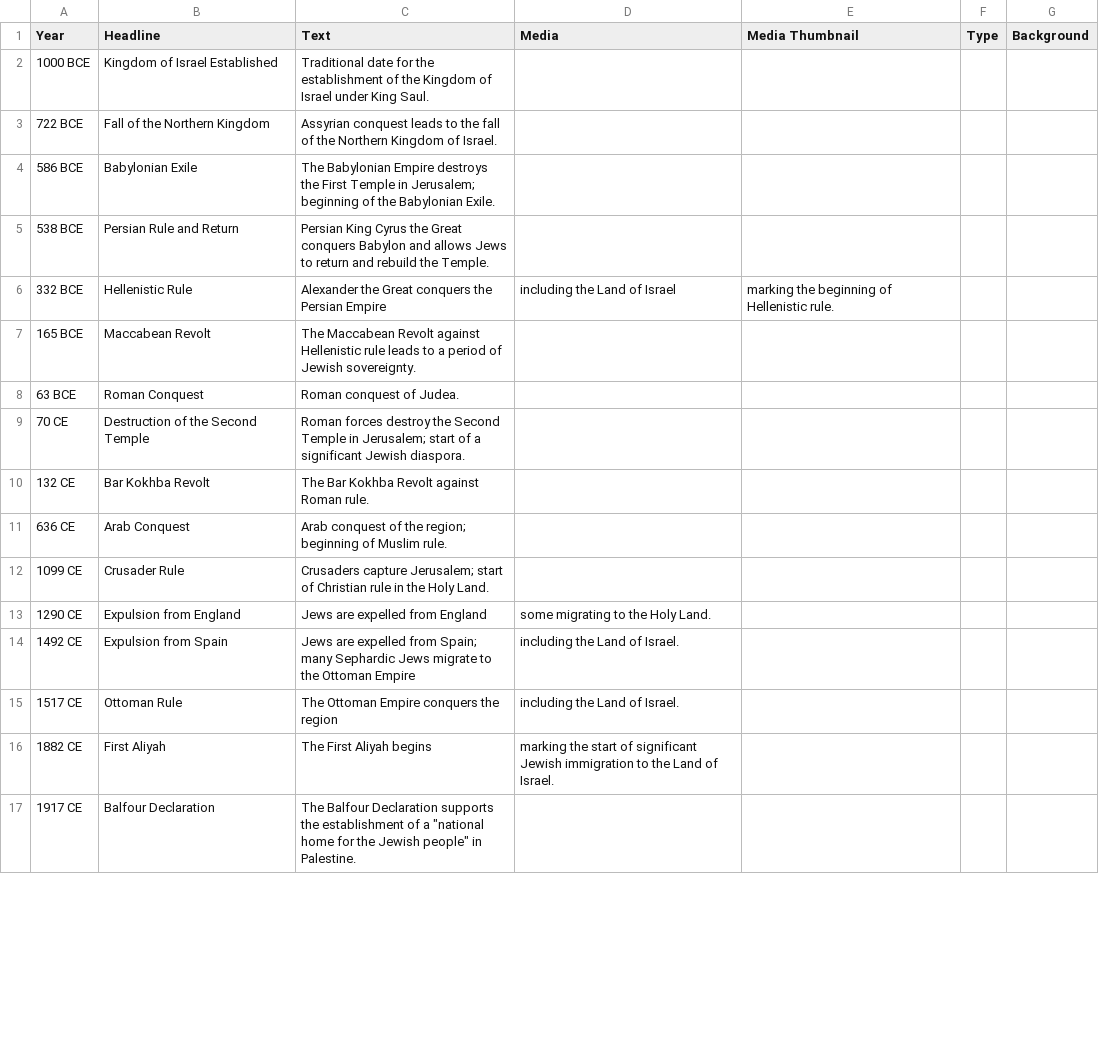
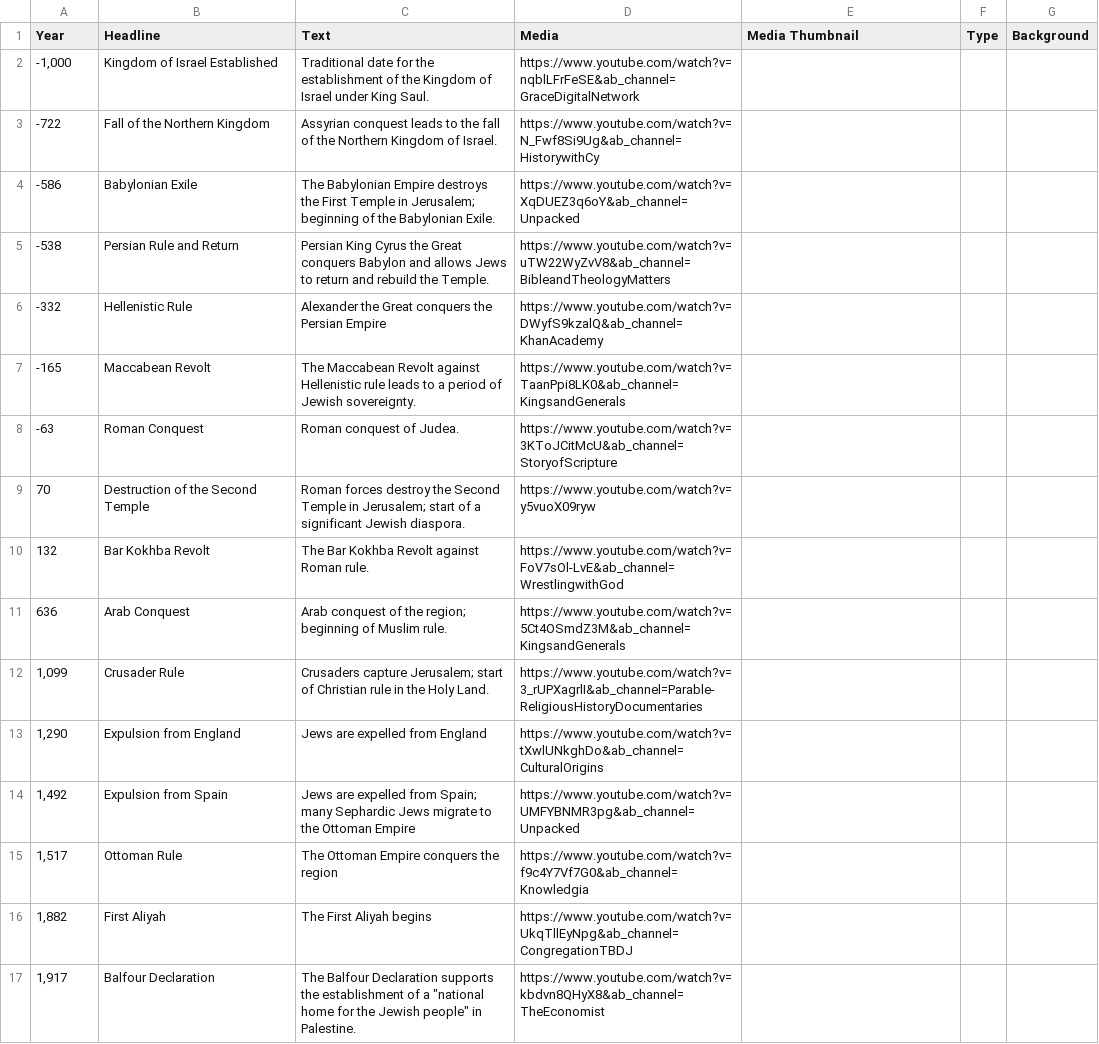
Before and after one commit to esteininger/tikva.so, a CSV file: timeine.csv, drawn as a sheet; only a part is shown; the diff covers the shown part only.

```diff
--- a/timeine.csv
+++ b/timeine.csv
@@ -2,16 +2,16 @@ Year, Headline, Text, Media, Media Thumbnail, Type, Background
-1000 BCE, Kingdom of Israel Established, Traditional date for the establishment of the Kingdom of Israel under King Saul., , , ,
-722 BCE, Fall of the Northern Kingdom, Assyrian conquest leads to the fall of the Northern Kingdom of Israel., , , ,
-586 BCE, Babylonian Exile, The Babylonian Empire destroys the First Temple in Jerusalem; beginning of the Babylonian Exile., , , ,
-538 BCE, Persian Rule and Return, Persian King Cyrus the Great conquers Babylon and allows Jews to return and rebuild the Temple., , , ,
-332 BCE, Hellenistic Rule, Alexander the Great conquers the Persian Empire, including the Land of Israel, marking the beginning of Hellenistic rule., , , ,
-165 BCE, Maccabean Revolt, The Maccabean Revolt against Hellenistic rule leads to a period of Jewish sovereignty., , , ,
-63 BCE, Roman Conquest, Roman conquest of Judea., , , ,
-70 CE, Destruction of the Second Temple, Roman forces destroy the Second Temple in Jerusalem; start of a significant Jewish diaspora., , , ,
-132 CE, Bar Kokhba Revolt, The Bar Kokhba Revolt against Roman rule., , , ,
-636 CE, Arab Conquest, Arab conquest of the region; beginning of Muslim rule., , , ,
-1099 CE, Crusader Rule, Crusaders capture Jerusalem; start of Christian rule in the Holy Land., , , ,
-1290 CE, Expulsion from England, Jews are expelled from England, some migrating to the Holy Land., , , ,
-1492 CE, Expulsion from Spain, Jews are expelled from Spain; many Sephardic Jews migrate to the Ottoman Empire, including the Land of Israel., , , ,
-1517 CE, Ottoman Rule, The Ottoman Empire conquers the region, including the Land of Israel., , , ,
-1882 CE, First Aliyah, The First Aliyah begins, marking the start of significant Jewish immigration to the Land of Israel., , , ,
-1917 CE, Balfour Declaration, The Balfour Declaration supports the establishment of a "national home for the Jewish people" in Palestine., , , ,
+"-1,000",Kingdom of Israel Established,Traditional date for the establishment of the Kingdom of Israel under King Saul.,https://www.youtube.com/watch?v=nqblLFrFeSE&ab_channel=GraceDigitalNetwork,,,
+-722,Fall of the Northern Kingdom,Assyrian conquest leads to the fall of the Northern Kingdom of Israel.,https://www.youtube.com/watch?v=N_Fwf8Si9Ug&ab_channel=HistorywithCy,,,
+-586,Babylonian Exile,The Babylonian Empire destroys the First Temple in Jerusalem; beginning of the Babylonian Exile.,https://www.youtube.com/watch?v=XqDUEZ3q6oY&ab_channel=Unpacked,,,
+-538,Persian Rule and Return,Persian King Cyrus the Great conquers Babylon and allows Jews to return and rebuild the Temple.,https://www.youtube.com/watch?v=uTW22WyZvV8&ab_channel=BibleandTheologyMatters,,,
+-332,Hellenistic Rule,Alexander the Great conquers the Persian Empire,https://www.youtube.com/watch?v=DWyfS9kzalQ&ab_channel=KhanAcademy,,,
+-165,Maccabean Revolt,The Maccabean Revolt against Hellenistic rule leads to a period of Jewish sovereignty.,https://www.youtube.com/watch?v=TaanPpi8LK0&ab_channel=KingsandGenerals,,,
+-63,Roman Conquest,Roman conquest of Judea.,https://www.youtube.com/watch?v=3KToJCitMcU&ab_channel=StoryofScripture,,,
+70,Destruction of the Second Temple,Roman forces destroy the Second Temple in Jerusalem; start of a significant Jewish diaspora.,https://www.youtube.com/watch?v=y5vuoX09ryw,,,
+132,Bar Kokhba Revolt,The Bar Kokhba Revolt against Roman rule.,https://www.youtube.com/watch?v=FoV7sOl-LvE&ab_channel=WrestlingwithGod,,,
+636,Arab Conquest,Arab conquest of the region; beginning of Muslim rule.,https://www.youtube.com/watch?v=5Ct4OSmdZ3M&ab_channel=KingsandGenerals,,,
+"1,099",Crusader Rule,Crusaders capture Jerusalem; start of Christian rule in the Holy Land.,https://www.youtube.com/watch?v=3_rUPXagrlI&ab_channel=Parable-ReligiousHistoryDocumentaries,,,
+"1,290",Expulsion from England,Jews are expelled from England,https://www.youtube.com/watch?v=tXwlUNkghDo&ab_channel=CulturalOrigins,,,
+"1,492",Expulsion from Spain,Jews are expelled from Spain; many Sephardic Jews migrate to the Ottoman Empire,https://www.youtube.com/watch?v=UMFYBNMR3pg&ab_channel=Unpacked,,,
+"1,517",Ottoman Rule,The Ottoman Empire conquers the region,https://www.youtube.com/watch?v=f9c4Y7Vf7G0&ab_channel=Knowledgia,,,
+"1,882",First Aliyah,The First Aliyah begins,https://www.youtube.com/watch?v=UkqTllEyNpg&ab_channel=CongregationTBDJ,,,
+"1,917",Balfour Declaration,"The Balfour Declaration supports the establishment of a ""national home for the Jewish people"" in Palestine.",https://www.youtube.com/watch?v=kbdvn8QHyX8&ab_channel=TheEconomist,,,
```
Also changed, not shown: 10 added rows and 2 edited cells elsewhere in this file, 1 other file.
